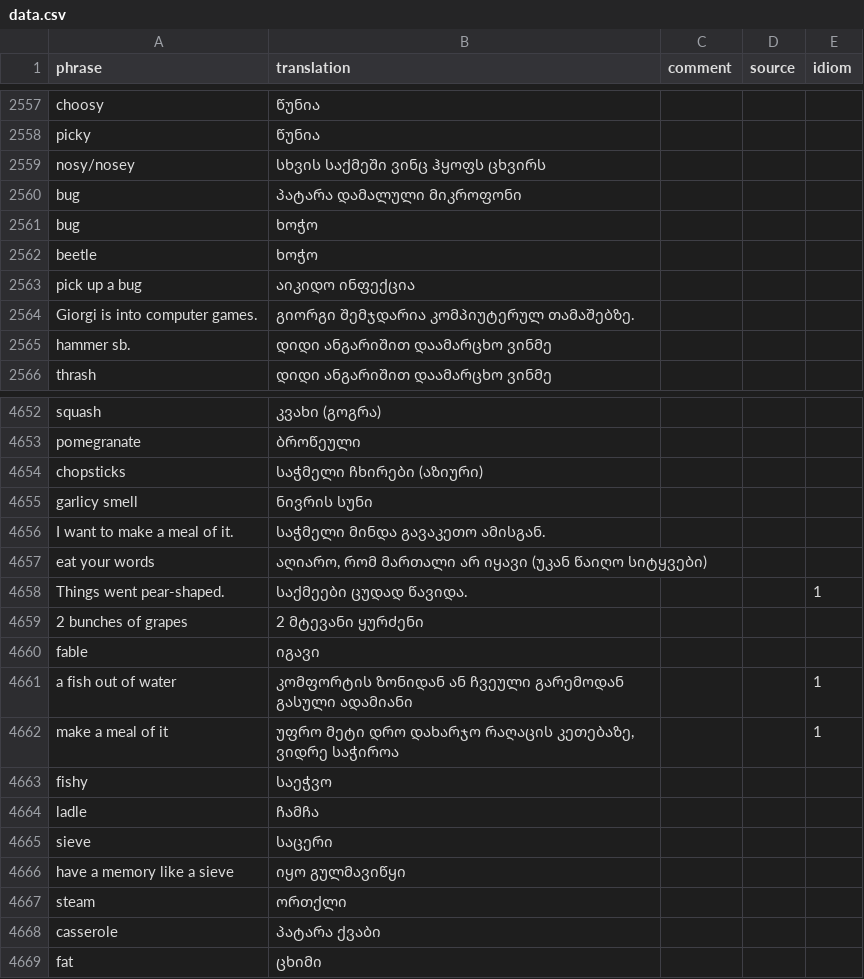
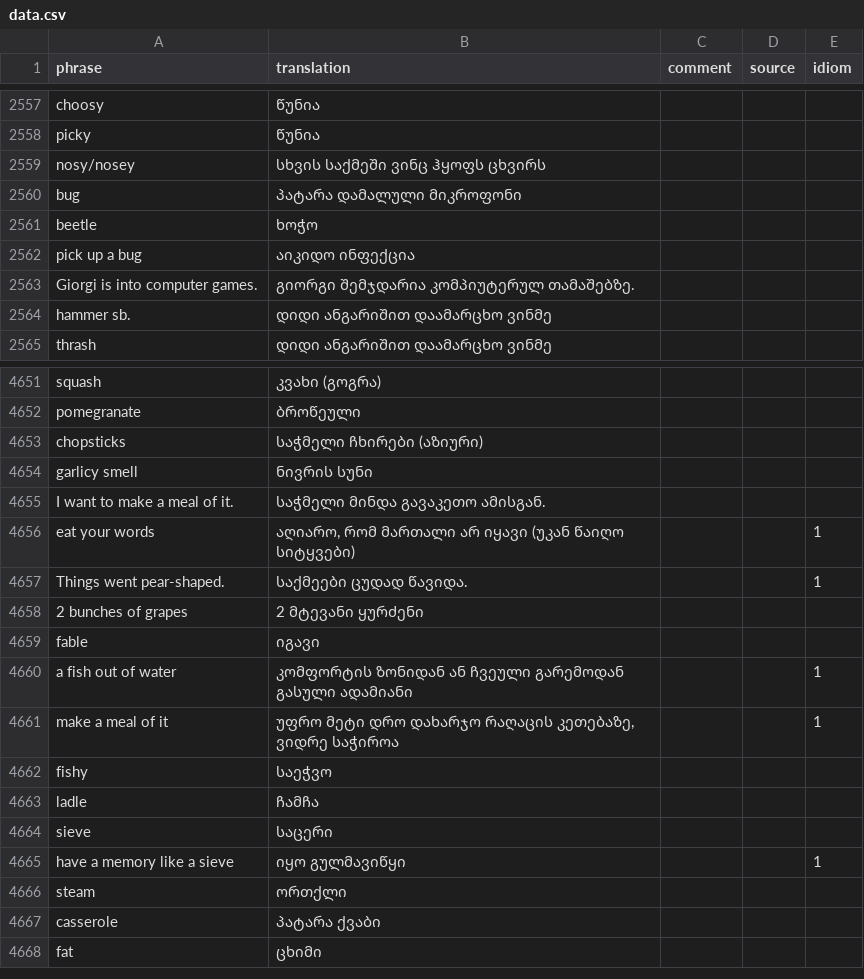
Before and after one commit to vvaannoo/english-trainer, a CSV file: public/data.csv, drawn as a sheet; only a part is shown, gaps mark what is left out; the diff covers the shown part only.

```diff
--- a/public/data.csv
+++ b/public/data.csv
@@ -2560,3 +2560,2 @@ nosy/nosey,სხვის საქმეში ვინც ჰყოფს
 bug,პატარა დამალული მიკროფონი,,,
-bug,ხოჭო,,,
 beetle,ხოჭო,,,
@@ -4656,3 +4655,3 @@ garlicy smell,ნივრის სუნი,,,
 I want to make a meal of it.,საჭმელი მინდა გავაკეთო ამისგან.,,,
-eat your words,"აღიარო, რომ მართალი არ იყავი (უკან წაიღო სიტყვები)",,,
+eat your words,"აღიარო, რომ მართალი არ იყავი (უკან წაიღო სიტყვები)",,,1
 Things went pear-shaped.,საქმეები ცუდად წავიდა.,,,1
@@ -4665,3 +4664,3 @@ ladle,ჩამჩა,,,
 sieve,საცერი,,,
-have a memory like a sieve,იყო გულმავიწყი,,,
+have a memory like a sieve,იყო გულმავიწყი,,,1
 steam,ორთქლი,,,
```
Also changed, not shown: 28 added rows and 28 edited cells elsewhere in this file, 1 other file.
